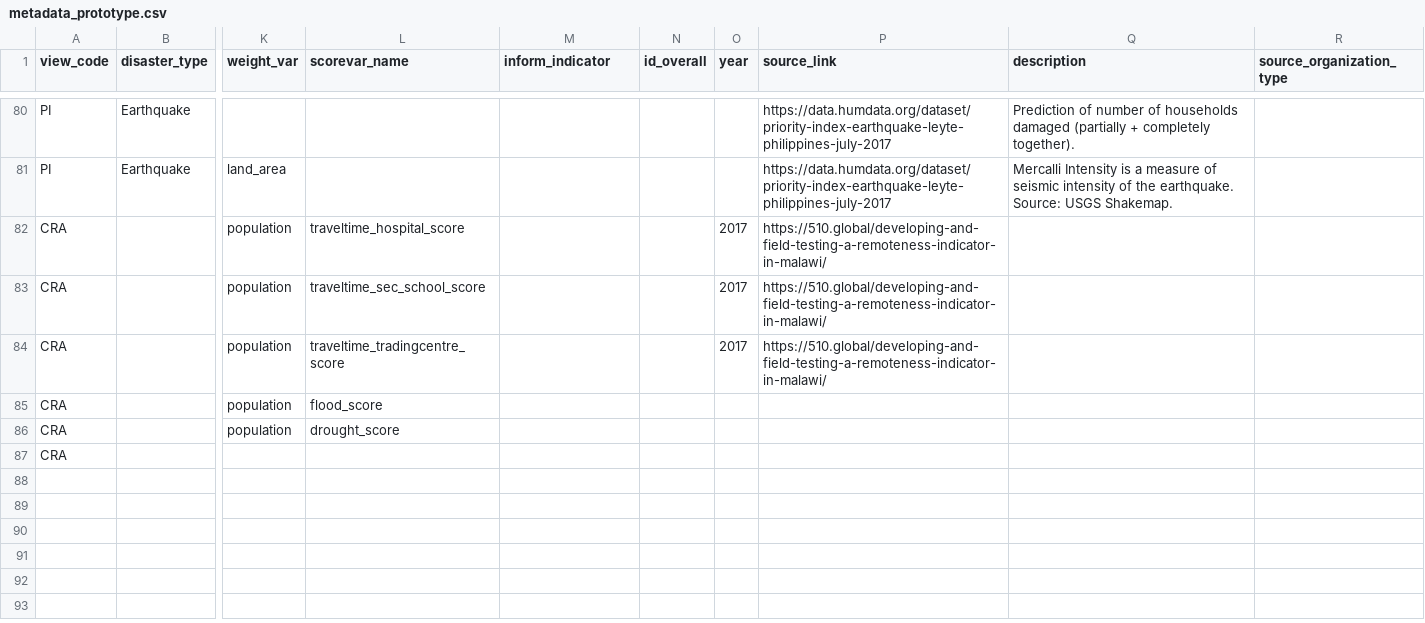
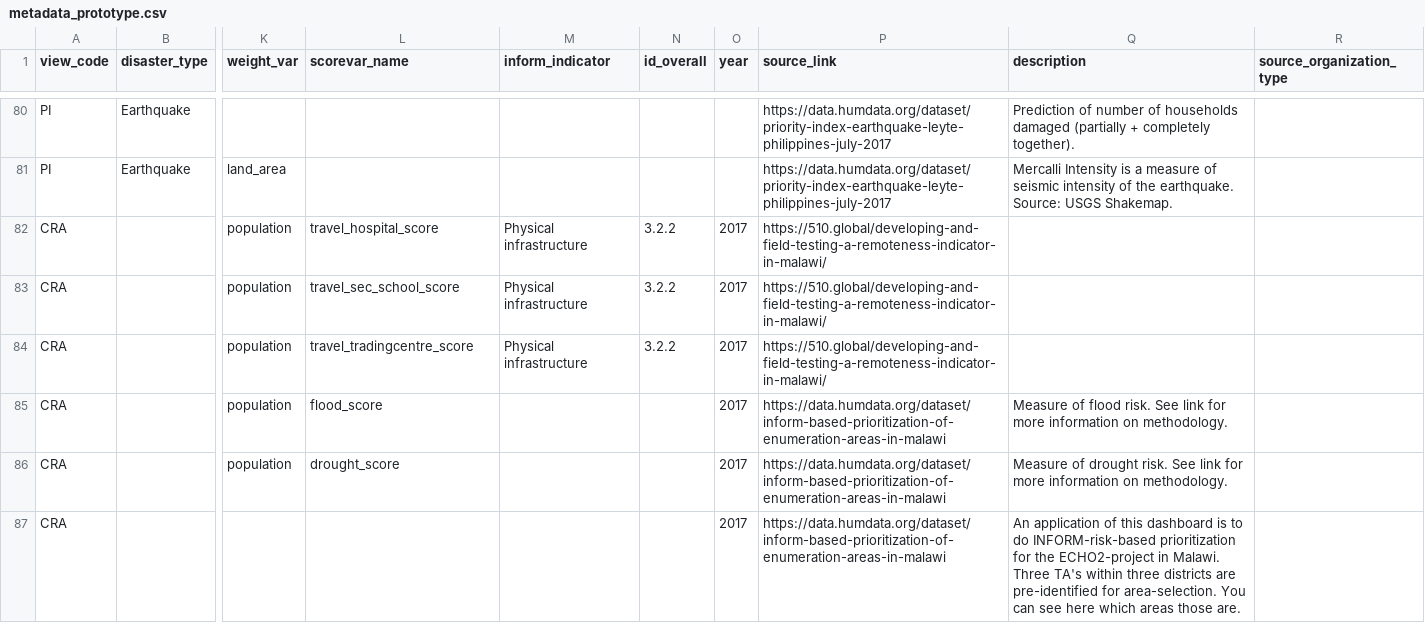
Before and after one commit to rodekruis/CommunityRisk, a CSV file: data/public/metadata_prototype.csv, drawn as a sheet; only a part is shown, gaps mark what is left out; the diff covers the shown part only; the diff names each change by its address in the sheet, - before the commit and + after, or states it on an @@ line.

```diff
--- a/data/public/metadata_prototype.csv
+++ b/data/public/metadata_prototype.csv
-L82 (scorevar_name): traveltime_hospital_score
+L82 (scorevar_name): travel_hospital_score
-M82:M84 (inform_indicator): (empty)
+M82:M84 (inform_indicator): Physical infrastructure
-N82:N84 (id_overall): (empty)
+N82:N84 (id_overall): 3.2.2
-L83 (scorevar_name): traveltime_sec_school_score
+L83 (scorevar_name): travel_sec_school_score
-L84 (scorevar_name): traveltime_tradingcentre_score
+L84 (scorevar_name): travel_tradingcentre_score
-O85:O87 (year): (empty)
+O85:O87 (year): 2017
-P85:P87 (source_link): (empty)
+P85:P87 (source_link): https://data.humdata.org/dataset/inform-based-prioritization-of-enumeration-areas-in-malawi
-Q85 (description): (empty)
+Q85 (description): Measure of flood risk. See link for more information on methodology.
-Q86 (description): (empty)
+Q86 (description): Measure of drought risk. See link for more information on methodology.
-Q87 (description): (empty)
+Q87 (description): An application of this dashboard is to do INFORM-risk-based prioritization for the ECHO2-project in Malawi. Three TA's within three districts are pre-identified for area-selection. You can see here which areas those are.
```
Also changed, not shown: 5 added rows and 18 edited cells elsewhere in this file, data/public/country_metadata.csv, data/public/metadata_disaster_events.csv, 33 other files.
